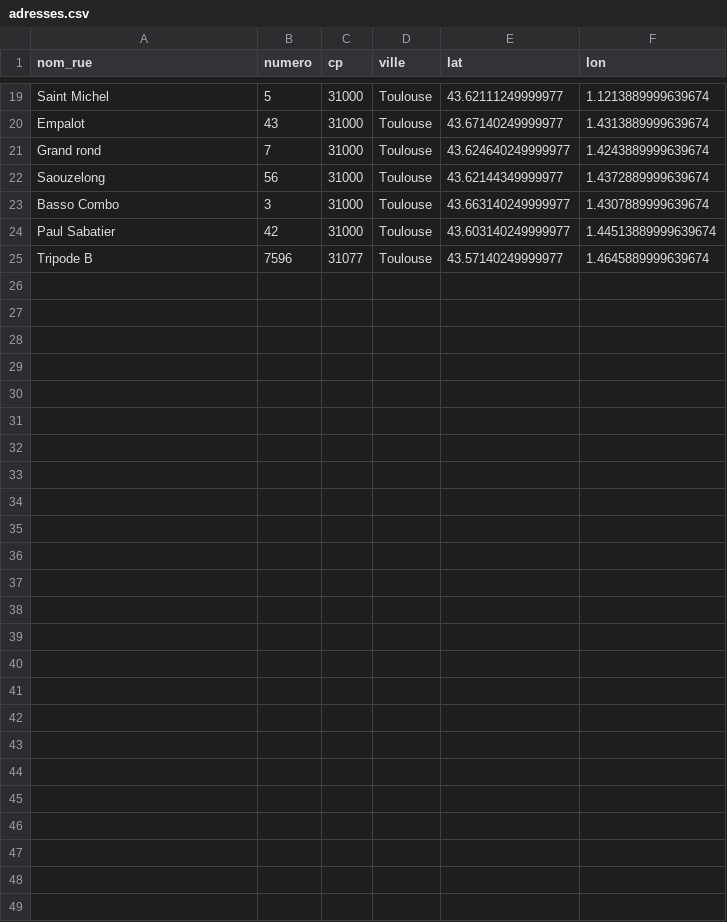
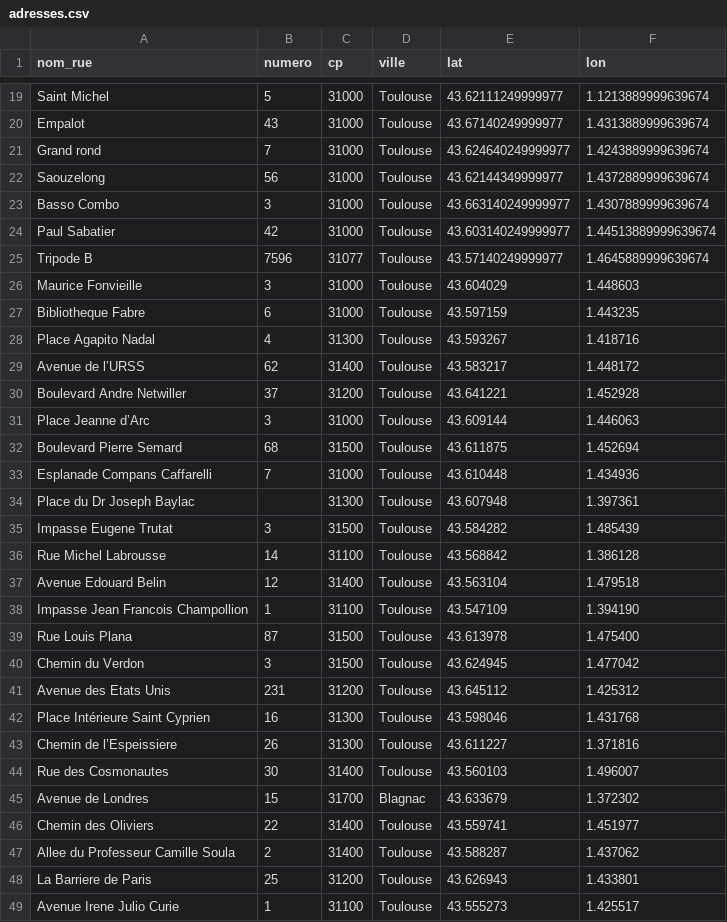
Before and after one commit to np9/Production, a CSV file: app/data/adresses.csv, drawn as a sheet; only a part is shown, gaps mark what is left out; the diff names each change by its address in the sheet, - before the commit and + after, or states it on an @@ line.

```diff
--- a/app/data/adresses.csv
+++ b/app/data/adresses.csv
+row 26: Maurice Fonvieille | 3 | 31000 | Toulouse | 43.604029 | 1.448603
+row 27: Bibliotheque Fabre | 6 | 31000 | Toulouse | 43.597159 | 1.443235
+row 28: Place Agapito Nadal | 4 | 31300 | Toulouse | 43.593267 | 1.418716
+row 29: Avenue de l’URSS | 62 | 31400 | Toulouse | 43.583217 | 1.448172
+row 30: Boulevard Andre Netwiller | 37 | 31200 | Toulouse | 43.641221 | 1.452928
+row 31: Place Jeanne d’Arc | 3 | 31000 | Toulouse | 43.609144 | 1.446063
+row 32: Boulevard Pierre Semard | 68 | 31500 | Toulouse | 43.611875 | 1.452694
+row 33: Esplanade Compans Caffarelli | 7 | 31000 | Toulouse | 43.610448 | 1.434936
+row 34: Place du Dr Joseph Baylac |  | 31300 | Toulouse | 43.607948 | 1.397361
+row 35: Impasse Eugene Trutat | 3 | 31500 | Toulouse | 43.584282 | 1.485439
+row 36: Rue Michel Labrousse | 14 | 31100 | Toulouse | 43.568842 | 1.386128
+row 37: Avenue Edouard Belin | 12 | 31400 | Toulouse | 43.563104 | 1.479518
+row 38: Impasse Jean Francois Champollion | 1 | 31100 | Toulouse | 43.547109 | 1.394190
+row 39: Rue Louis Plana | 87 | 31500 | Toulouse | 43.613978 | 1.475400
+row 40: Chemin du Verdon | 3 | 31500 | Toulouse | 43.624945 | 1.477042
+row 41: Avenue des Etats Unis | 231 | 31200 | Toulouse | 43.645112 | 1.425312
+row 42: Place Intérieure Saint Cyprien | 16 | 31300 | Toulouse | 43.598046 | 1.431768
+row 43: Chemin de l’Espeissiere | 26 | 31300 | Toulouse | 43.611227 | 1.371816
+row 44: Rue des Cosmonautes | 30 | 31400 | Toulouse | 43.560103 | 1.496007
+row 45: Avenue de Londres | 15 | 31700 | Blagnac | 43.633679 | 1.372302
+row 46: Chemin des Oliviers | 22 | 31400 | Toulouse | 43.559741 | 1.451977
+row 47: Allee du Professeur Camille Soula | 2 | 31400 | Toulouse | 43.588287 | 1.437062
+row 48: La Barriere de Paris | 25 | 31200 | Toulouse | 43.626943 | 1.433801
+row 49: Avenue Irene Julio Curie | 1 | 31100 | Toulouse | 43.555273 | 1.425517
```
Also changed, not shown: app/data/stations.csv, 3 other files.
